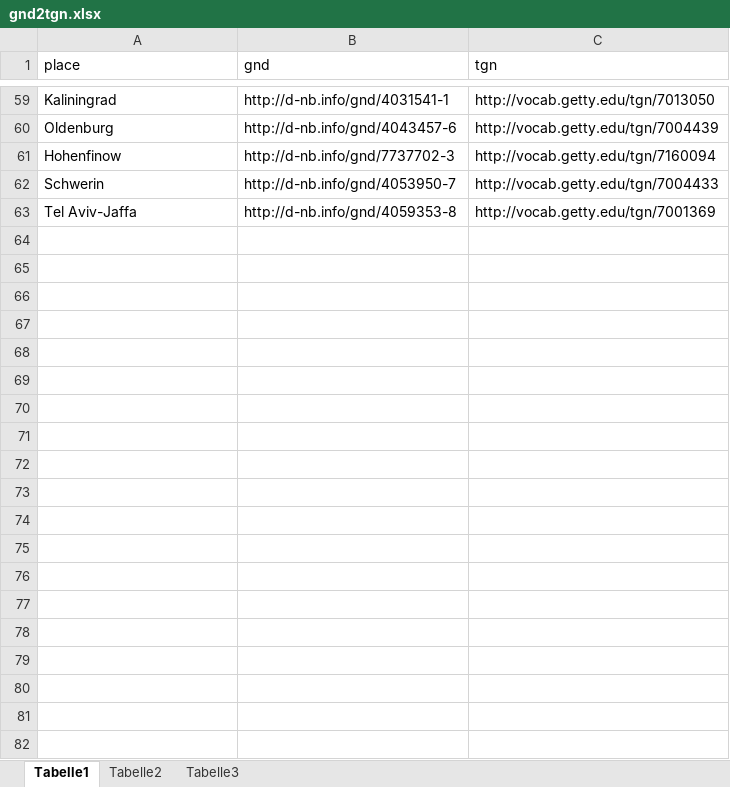
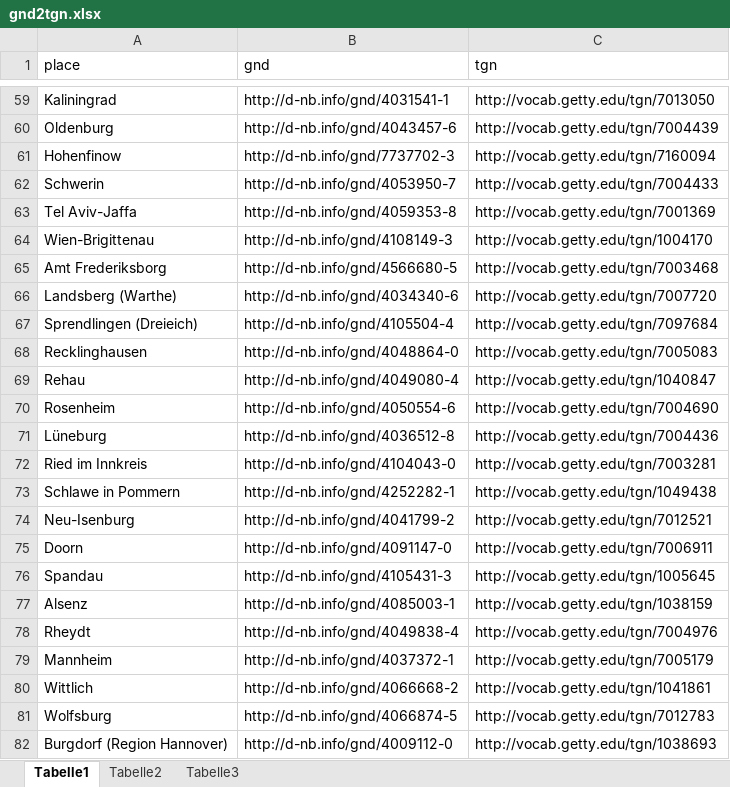
Before and after one commit to igdj/jewish-history-online, an Excel workbook: app/Resources/data/gnd2tgn.xlsx, sheet Tabelle1, drawn as a sheet; only a part is shown, gaps mark what is left out; values as stored, in another font and other column widths than the file's, no borders; the diff covers the shown part only; the diff names each change by its address in the sheet, - before the commit and + after, or states it on an @@ line.

```diff
--- a/app/Resources/data/gnd2tgn.xlsx (sheet Tabelle1)
+++ b/app/Resources/data/gnd2tgn.xlsx (sheet Tabelle1)
+row 64: Wien-Brigittenau | http://d-nb.info/gnd/4108149-3 | http://vocab.getty.edu/tgn/1004170
+row 65: Amt Frederiksborg | http://d-nb.info/gnd/4566680-5 | http://vocab.getty.edu/tgn/7003468
+row 66: Landsberg (Warthe) | http://d-nb.info/gnd/4034340-6 | http://vocab.getty.edu/tgn/7007720
+row 67: Sprendlingen (Dreieich) | http://d-nb.info/gnd/4105504-4 | http://vocab.getty.edu/tgn/7097684
+row 68: Recklinghausen | http://d-nb.info/gnd/4048864-0 | http://vocab.getty.edu/tgn/7005083
+row 69: Rehau | http://d-nb.info/gnd/4049080-4 | http://vocab.getty.edu/tgn/1040847
+row 70: Rosenheim | http://d-nb.info/gnd/4050554-6 | http://vocab.getty.edu/tgn/7004690
+row 71: Lüneburg | http://d-nb.info/gnd/4036512-8 | http://vocab.getty.edu/tgn/7004436
+row 72: Ried im Innkreis | http://d-nb.info/gnd/4104043-0 | http://vocab.getty.edu/tgn/7003281
+row 73: Schlawe in Pommern | http://d-nb.info/gnd/4252282-1 | http://vocab.getty.edu/tgn/1049438
+row 74: Neu-Isenburg | http://d-nb.info/gnd/4041799-2 | http://vocab.getty.edu/tgn/7012521
+row 75: Doorn | http://d-nb.info/gnd/4091147-0 | http://vocab.getty.edu/tgn/7006911
+row 76: Spandau | http://d-nb.info/gnd/4105431-3 | http://vocab.getty.edu/tgn/1005645
+row 77: Alsenz | http://d-nb.info/gnd/4085003-1 | http://vocab.getty.edu/tgn/1038159
+row 78: Rheydt | http://d-nb.info/gnd/4049838-4 | http://vocab.getty.edu/tgn/7004976
+row 79: Mannheim | http://d-nb.info/gnd/4037372-1 | http://vocab.getty.edu/tgn/7005179
+row 80: Wittlich | http://d-nb.info/gnd/4066668-2 | http://vocab.getty.edu/tgn/1041861
+row 81: Wolfsburg | http://d-nb.info/gnd/4066874-5 | http://vocab.getty.edu/tgn/7012783
+row 82: Burgdorf (Region Hannover) | http://d-nb.info/gnd/4009112-0 | http://vocab.getty.edu/tgn/1038693
```
Also changed, not shown: 87 added rows elsewhere in this sheet, 14 other files.
